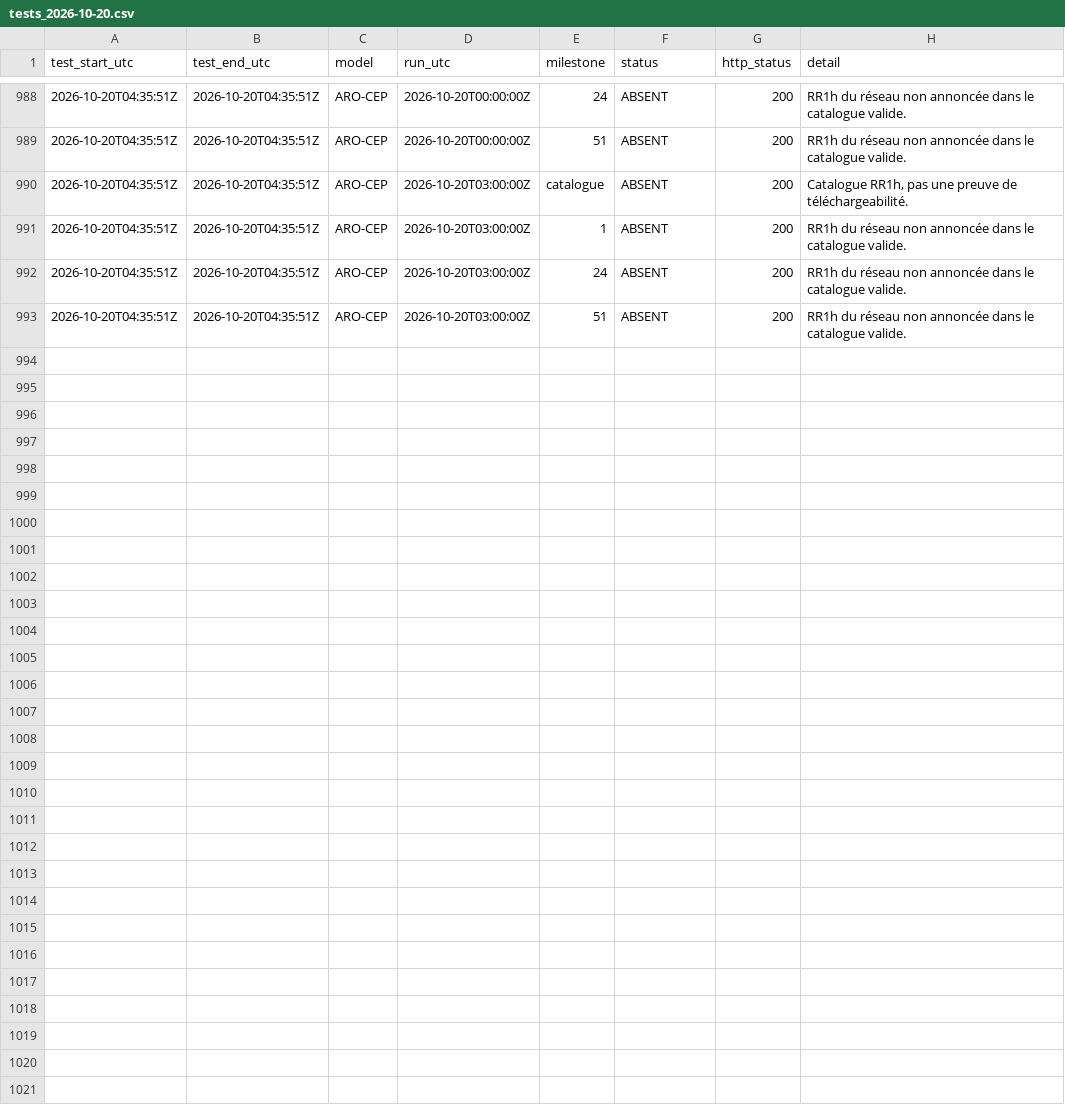
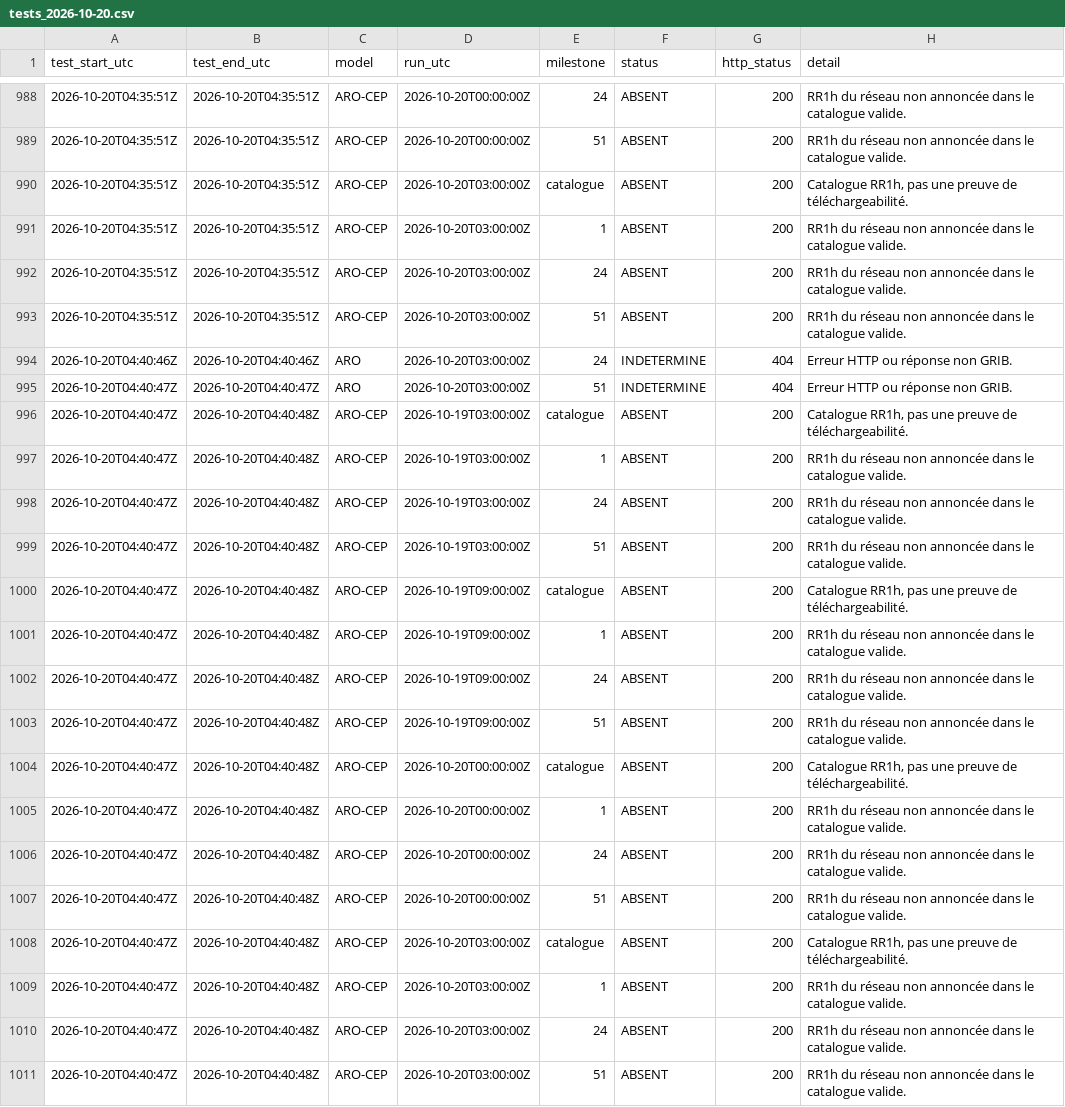
Before and after one commit to Shiliguri/disponibilite-modeles, a CSV file: data/tests_2026-10-20.csv, drawn as a sheet; only a part is shown, gaps mark what is left out; the diff names each change by its address in the sheet, - before the commit and + after, or states it on an @@ line.

```diff
--- a/data/tests_2026-10-20.csv
+++ b/data/tests_2026-10-20.csv
+row 994: 2026-10-20T04:40:46Z | 2026-10-20T04:40:46Z | ARO | 2026-10-20T03:00:00Z | 24 | INDETERMINE | 404 | Erreur HTTP ou réponse non GRIB.
+row 995: 2026-10-20T04:40:47Z | 2026-10-20T04:40:47Z | ARO | 2026-10-20T03:00:00Z | 51 | INDETERMINE | 404 | Erreur HTTP ou réponse non GRIB.
+row 996: 2026-10-20T04:40:47Z | 2026-10-20T04:40:48Z | ARO-CEP | 2026-10-19T03:00:00Z | catalogue | ABSENT | 200 | Catalogue RR1h, pas une preuve de téléchargeabilité.
+row 997: 2026-10-20T04:40:47Z | 2026-10-20T04:40:48Z | ARO-CEP | 2026-10-19T03:00:00Z | 1 | ABSENT | 200 | RR1h du réseau non annoncée dans le catalogue valide.
+row 998: 2026-10-20T04:40:47Z | 2026-10-20T04:40:48Z | ARO-CEP | 2026-10-19T03:00:00Z | 24 | ABSENT | 200 | RR1h du réseau non annoncée dans le catalogue valide.
+row 999: 2026-10-20T04:40:47Z | 2026-10-20T04:40:48Z | ARO-CEP | 2026-10-19T03:00:00Z | 51 | ABSENT | 200 | RR1h du réseau non annoncée dans le catalogue valide.
+row 1000: 2026-10-20T04:40:47Z | 2026-10-20T04:40:48Z | ARO-CEP | 2026-10-19T09:00:00Z | catalogue | ABSENT | 200 | Catalogue RR1h, pas une preuve de téléchargeabilité.
+row 1001: 2026-10-20T04:40:47Z | 2026-10-20T04:40:48Z | ARO-CEP | 2026-10-19T09:00:00Z | 1 | ABSENT | 200 | RR1h du réseau non annoncée dans le catalogue valide.
+row 1002: 2026-10-20T04:40:47Z | 2026-10-20T04:40:48Z | ARO-CEP | 2026-10-19T09:00:00Z | 24 | ABSENT | 200 | RR1h du réseau non annoncée dans le catalogue valide.
+row 1003: 2026-10-20T04:40:47Z | 2026-10-20T04:40:48Z | ARO-CEP | 2026-10-19T09:00:00Z | 51 | ABSENT | 200 | RR1h du réseau non annoncée dans le catalogue valide.
+row 1004: 2026-10-20T04:40:47Z | 2026-10-20T04:40:48Z | ARO-CEP | 2026-10-20T00:00:00Z | catalogue | ABSENT | 200 | Catalogue RR1h, pas une preuve de téléchargeabilité.
+row 1005: 2026-10-20T04:40:47Z | 2026-10-20T04:40:48Z | ARO-CEP | 2026-10-20T00:00:00Z | 1 | ABSENT | 200 | RR1h du réseau non annoncée dans le catalogue valide.
+row 1006: 2026-10-20T04:40:47Z | 2026-10-20T04:40:48Z | ARO-CEP | 2026-10-20T00:00:00Z | 24 | ABSENT | 200 | RR1h du réseau non annoncée dans le catalogue valide.
+row 1007: 2026-10-20T04:40:47Z | 2026-10-20T04:40:48Z | ARO-CEP | 2026-10-20T00:00:00Z | 51 | ABSENT | 200 | RR1h du réseau non annoncée dans le catalogue valide.
+row 1008: 2026-10-20T04:40:47Z | 2026-10-20T04:40:48Z | ARO-CEP | 2026-10-20T03:00:00Z | catalogue | ABSENT | 200 | Catalogue RR1h, pas une preuve de téléchargeabilité.
+row 1009: 2026-10-20T04:40:47Z | 2026-10-20T04:40:48Z | ARO-CEP | 2026-10-20T03:00:00Z | 1 | ABSENT | 200 | RR1h du réseau non annoncée dans le catalogue valide.
+row 1010: 2026-10-20T04:40:47Z | 2026-10-20T04:40:48Z | ARO-CEP | 2026-10-20T03:00:00Z | 24 | ABSENT | 200 | RR1h du réseau non annoncée dans le catalogue valide.
+row 1011: 2026-10-20T04:40:47Z | 2026-10-20T04:40:48Z | ARO-CEP | 2026-10-20T03:00:00Z | 51 | ABSENT | 200 | RR1h du réseau non annoncée dans le catalogue valide.
```
Also changed, not shown: data/disponibilites.csv, 2 other files.
